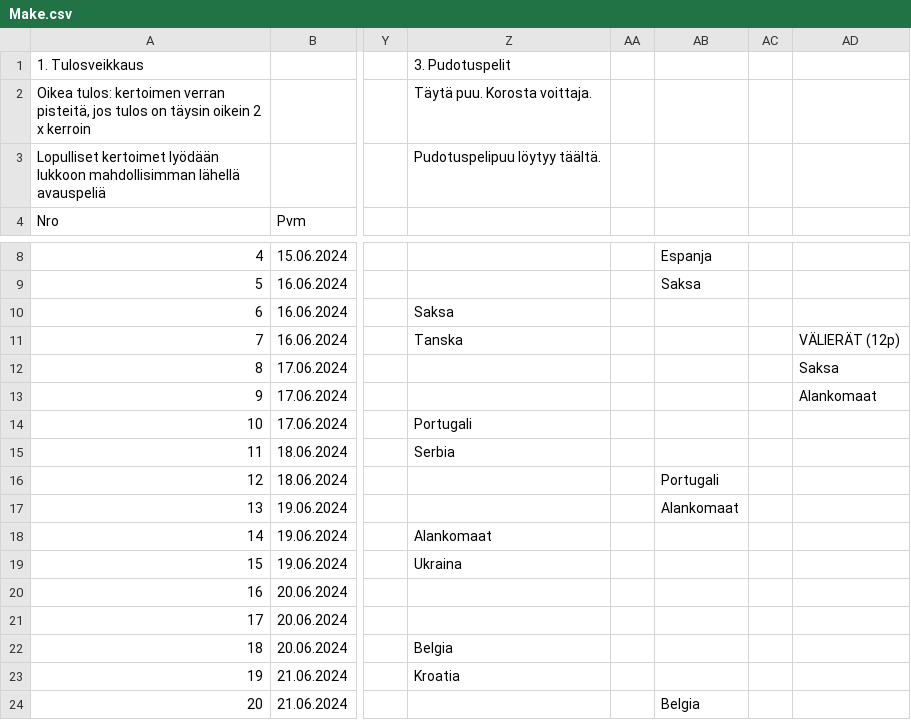
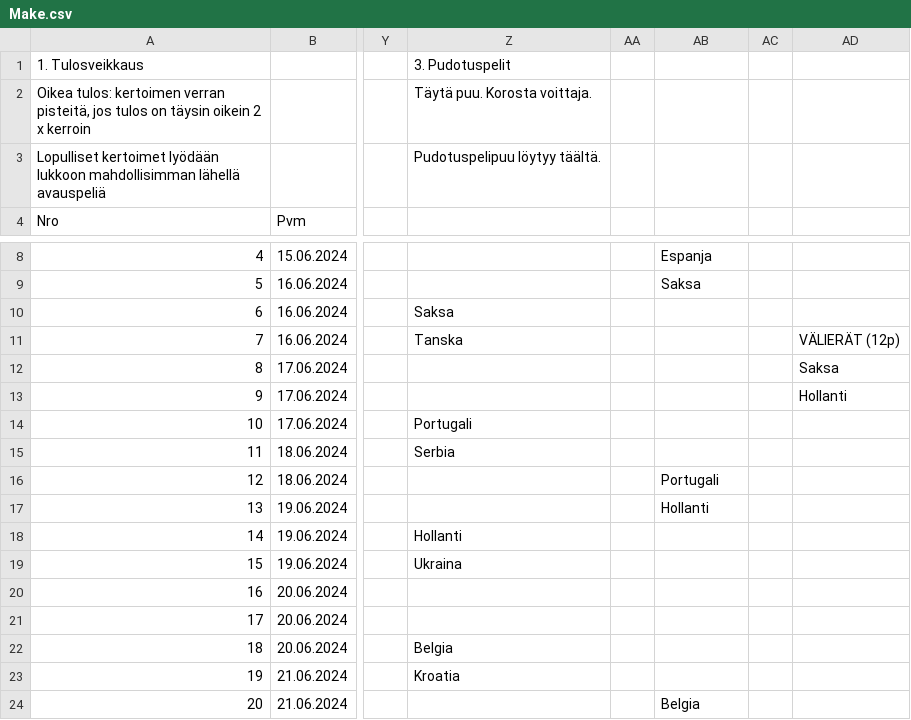
Before and after one commit to joniok/emveikkaus2024, a CSV file: users/Make.csv, drawn as a sheet; only a part is shown, gaps mark what is left out; the diff names each change by its address in the sheet, - before the commit and + after, or states it on an @@ line.

```diff
--- a/users/Make.csv
+++ b/users/Make.csv
-AD13: Alankomaat
+AD13: Hollanti
-AB17: Alankomaat
+AB17: Hollanti
-Z18: Alankomaat
+Z18: Hollanti
```
Also changed, not shown: user_brackets_final.csv, 1 other file.
